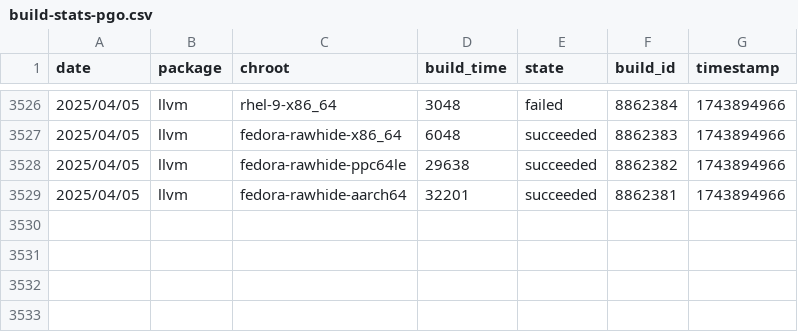
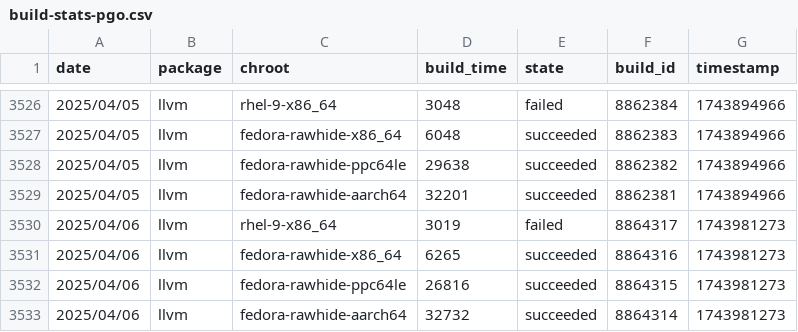
Before and after one commit to fedora-llvm-team/llvm-snapshots, a CSV file: build-stats-pgo.csv, drawn as a sheet; only a part is shown, gaps mark what is left out; the diff names each change by its address in the sheet, - before the commit and + after, or states it on an @@ line.

```diff
--- a/build-stats-pgo.csv
+++ b/build-stats-pgo.csv
+row 3530: 2025/04/06 | llvm | rhel-9-x86_64 | 3019 | failed | 8864317 | 1743981273
+row 3531: 2025/04/06 | llvm | fedora-rawhide-x86_64 | 6265 | succeeded | 8864316 | 1743981273
+row 3532: 2025/04/06 | llvm | fedora-rawhide-ppc64le | 26816 | succeeded | 8864315 | 1743981273
+row 3533: 2025/04/06 | llvm | fedora-rawhide-aarch64 | 32732 | succeeded | 8864314 | 1743981273
```
Also changed, not shown: build-stats-big-merge.csv, 4 other files.
